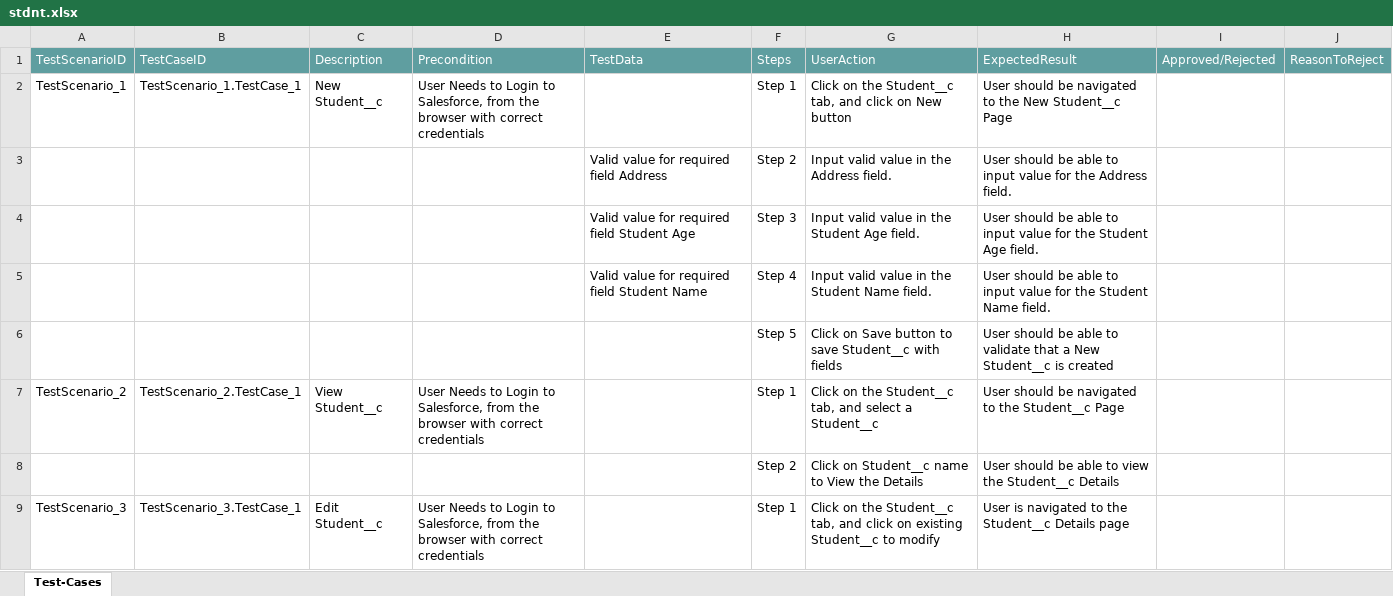
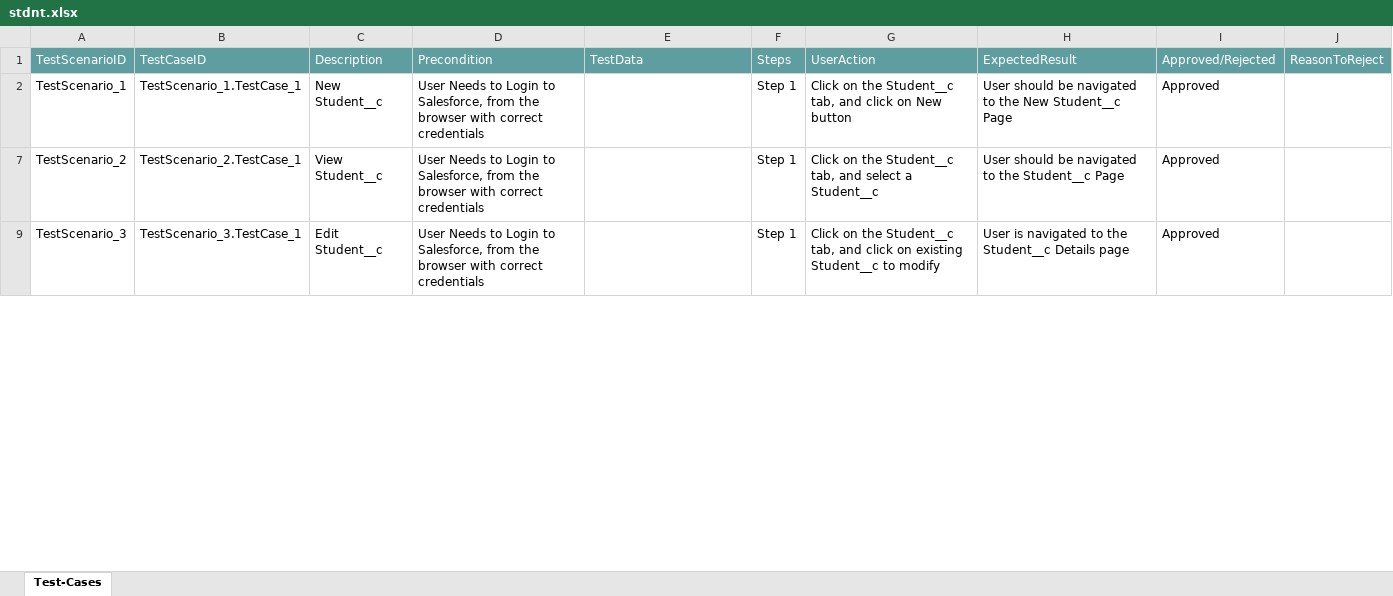
Before and after one commit to ShaikMohamedIrfan/DS, an Excel workbook: stdnt.xlsx, sheet Test-Cases, drawn as a sheet; only a part is shown; values as stored, in another font and other column widths than the file's, no borders; table styles not drawn; the diff covers the shown part only; the diff names each change by its address in the sheet, - before the commit and + after, or states it on an @@ line.

Commit message:
Update stdnt.xlsx

```diff
--- a/stdnt.xlsx (sheet Test-Cases)
+++ b/stdnt.xlsx (sheet Test-Cases)
-I2: (empty)
+I2: Approved
@@ row 3 hidden:  |  |  |  | Valid value for required field Address | Step 2 | Input valid value in the Address field. | User should be able to input value for the Address field. @@
@@ row 4 hidden:  |  |  |  | Valid value for required field Student Age | Step 3 | Input valid value in the Student Age field. | User should be able to input value for the Student Age field. @@
@@ row 5 hidden:  |  |  |  | Valid value for required field Student Name | Step 4 | Input valid value in the Student Name field. | User should be able to input value for the Student Name field. @@
@@ row 6 hidden:  |  |  |  |  | Step 5 | Click on Save button to save Student__c with fields | User should be able to validate that a New Student__c is created @@
-I7: (empty)
+I7: Approved
@@ row 8 hidden:  |  |  |  |  | Step 2 | Click on Student__c name to View the Details | User should be able to view the Student__c Details @@
-I9: (empty)
+I9: Approved
```
Also changed, not shown: 6 hidden or unhidden rows and 1 edited cell elsewhere in this sheet.
